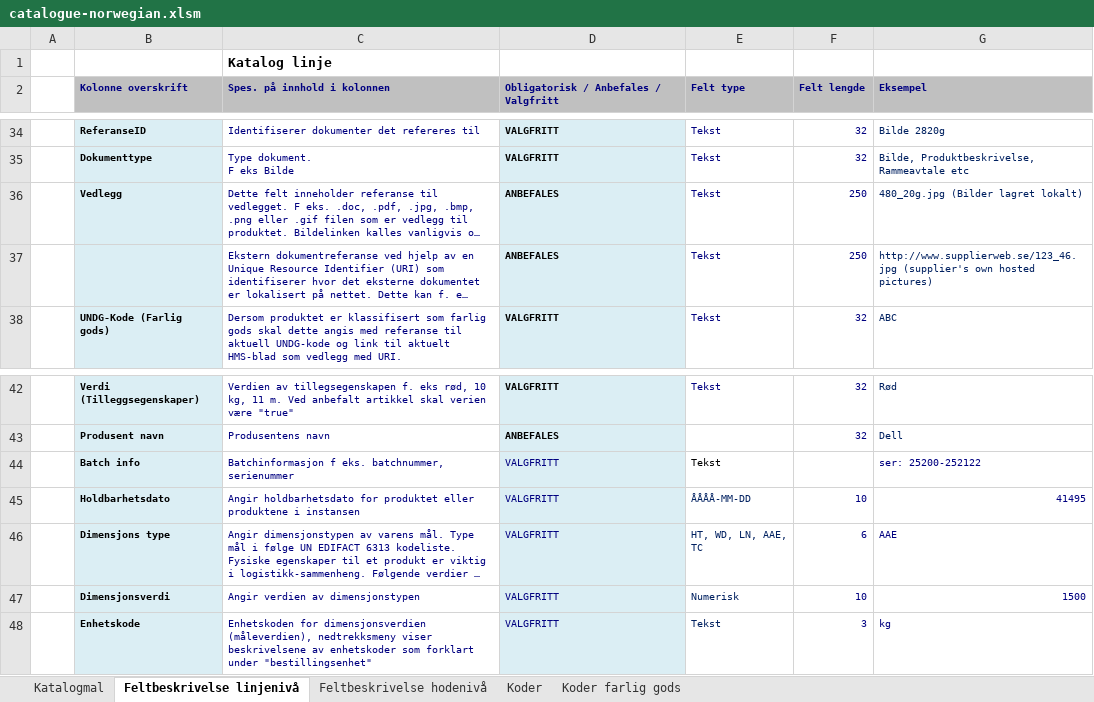
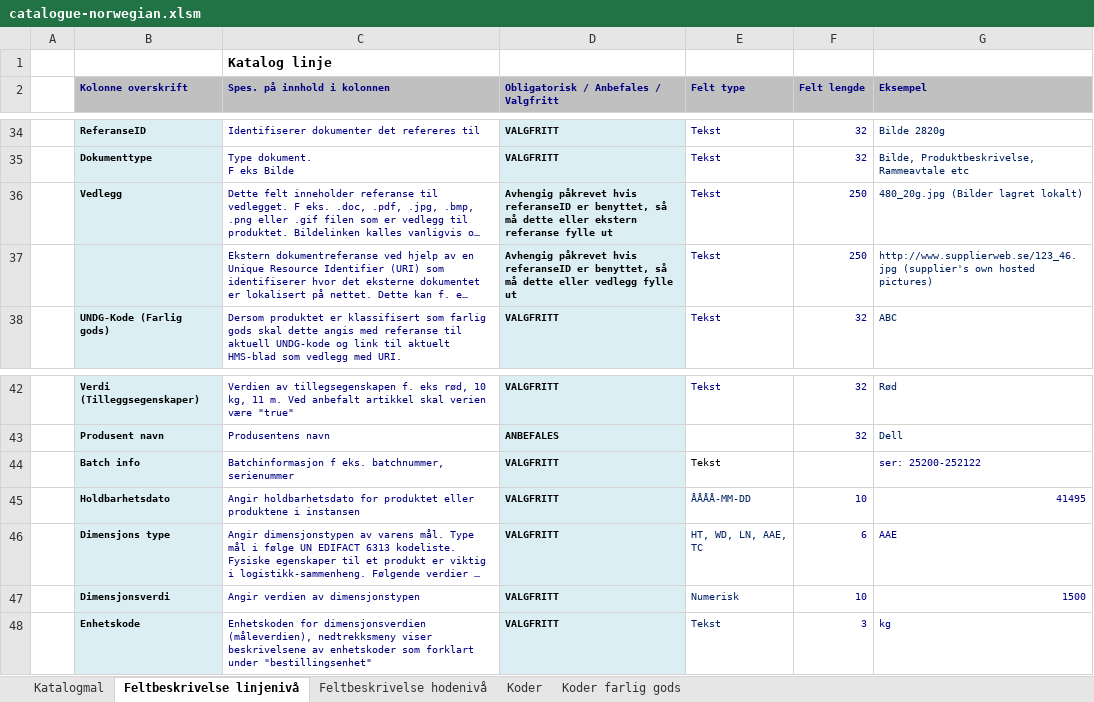
Before and after one commit to anskaffelser/ehf-generators, an Excel workbook: Catalogue/catalogue-norwegian.xlsm, sheet Feltbeskrivelse linjenivå, drawn as a sheet; only a part is shown, gaps mark what is left out; long unchanged cells end in …; values as stored, in another font and other column widths than the file's, no borders; the diff names each change by its address in the sheet, - before the commit and + after, or states it on an @@ line.

```diff
--- a/Catalogue/catalogue-norwegian.xlsm (sheet Feltbeskrivelse linjenivå)
+++ b/Catalogue/catalogue-norwegian.xlsm (sheet Feltbeskrivelse linjenivå)
-D36: ANBEFALES
+D36: Avhengig påkrevet hvis referanseID er benyttet, så må dette eller ekstern referanse fylle ut
-D37: ANBEFALES
+D37: Avhengig påkrevet hvis referanseID er benyttet, så må dette eller vedlegg fylle ut
@@ D44:D48 bold: off → on, text colour: #000080 → black @@
```
Also changed, not shown: sheet Katalogmal, sheet Koder, charts or pictures.
